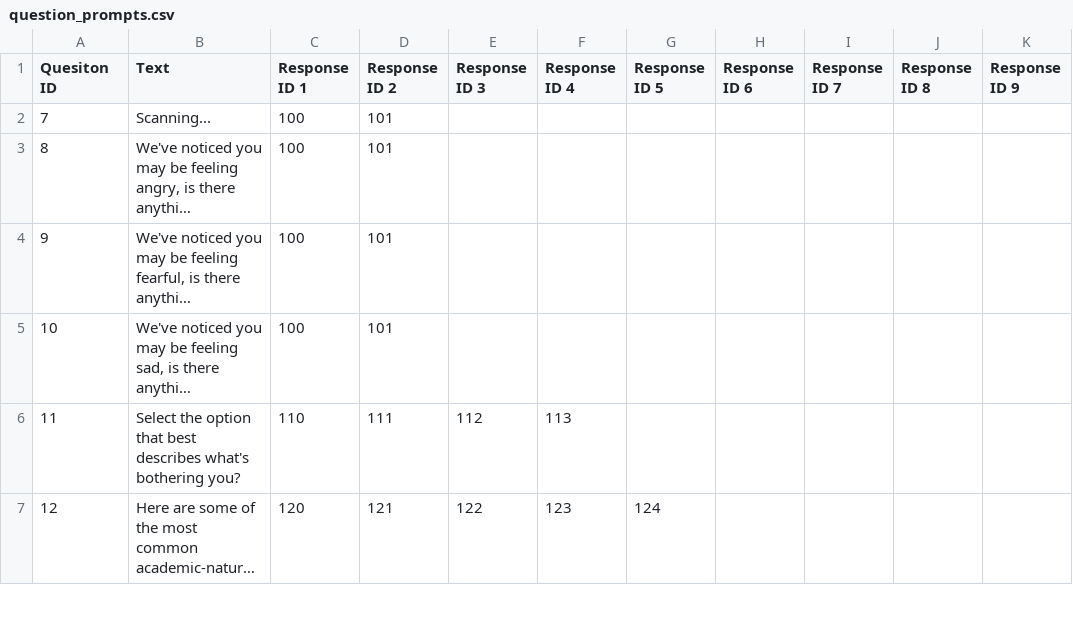
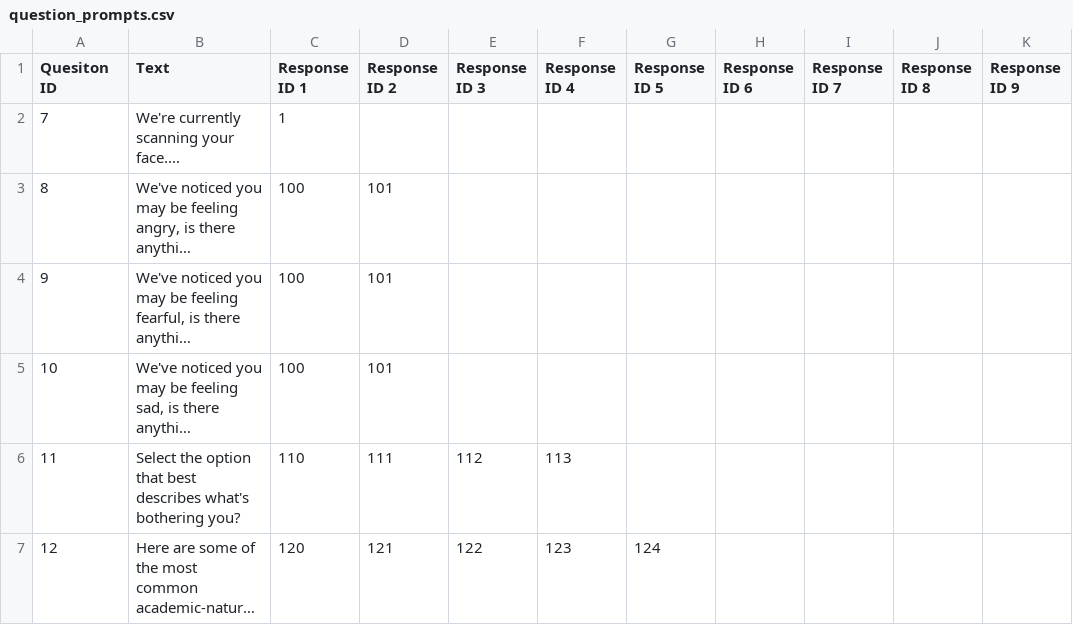
Before and after one commit to John-priv/student_sentiment_sensor, a CSV file: data/decision_tree/question_prompts.csv, drawn as a sheet; only a part is shown; long unchanged cells end in …; the diff names each change by its address in the sheet, - before the commit and + after, or states it on an @@ line.

Commit message:
Updated prompts

```diff
--- a/data/decision_tree/question_prompts.csv
+++ b/data/decision_tree/question_prompts.csv
-B2 (Text): Scanning...
+B2 (Text): We're currently scanning your face....
-C2 (Response ID 1): 100
+C2 (Response ID 1): 1
-D2 (Response ID 2): 101
+D2 (Response ID 2): (empty)
```
Also changed, not shown: data/decision_tree/response_prompts.csv.
